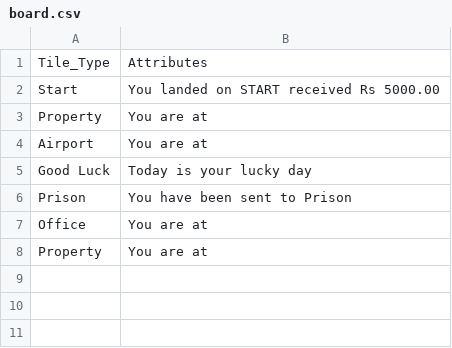
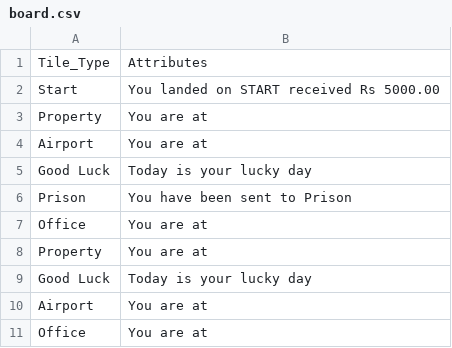
Before and after one commit to ammy20019/C-Programs, a CSV file: board.csv, drawn as a sheet.

```diff
--- a/board.csv
+++ b/board.csv
@@ -8 +8,4 @@ Office, You are at,
 Property, You are at,
+Good Luck, Today is your lucky day,
+Airport,You are at,
+Office, You are at,
```
Also changed, not shown: 7 other files.
